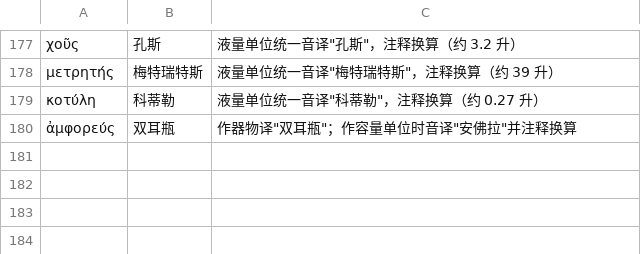
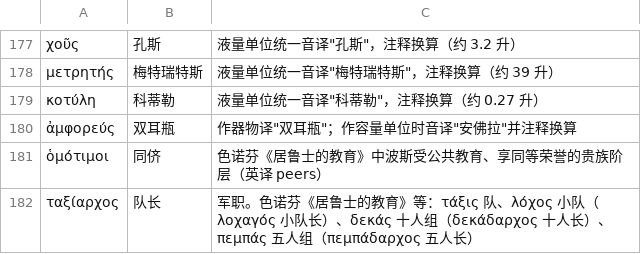
Before and after one commit to yiyuanli939/37-Million, a TSV file: glossary/terms.tsv, drawn as a sheet; only a part is shown, gaps mark what is left out; the diff names each change by its address in the sheet, - before the commit and + after, or states it on an @@ line.

```diff
--- a/glossary/terms.tsv
+++ b/glossary/terms.tsv
+row 181: ὁμότιμοι | 同侪 | 色诺芬《居鲁士的教育》中波斯受公共教育、享同等荣誉的贵族阶层（英译 peers）
+row 182: ταξίαρχος | 队长 | 军职。色诺芬《居鲁士的教育》等：τάξις 队、λόχος 小队（λοχαγός 小队长）、δεκάς 十人组（δεκάδαρχος 十人长）、πεμπάς 五人组（πεμπάδαρχος 五人长）
```
Also changed, not shown: 2 other files.
